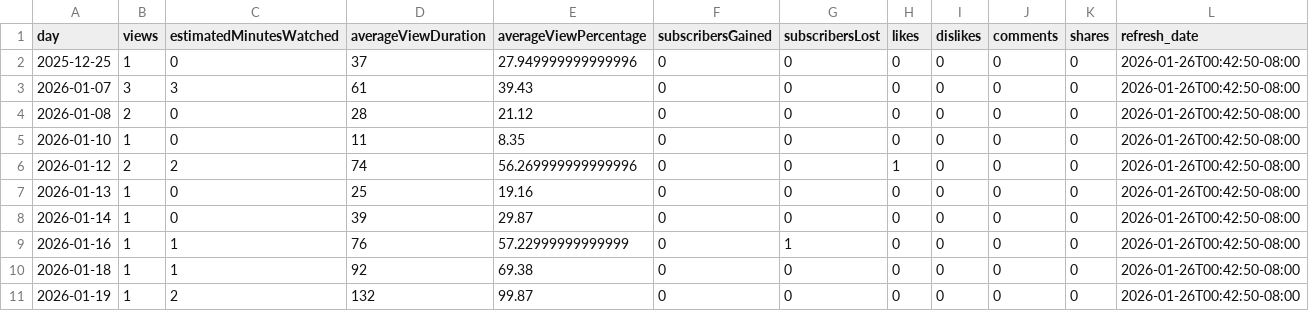
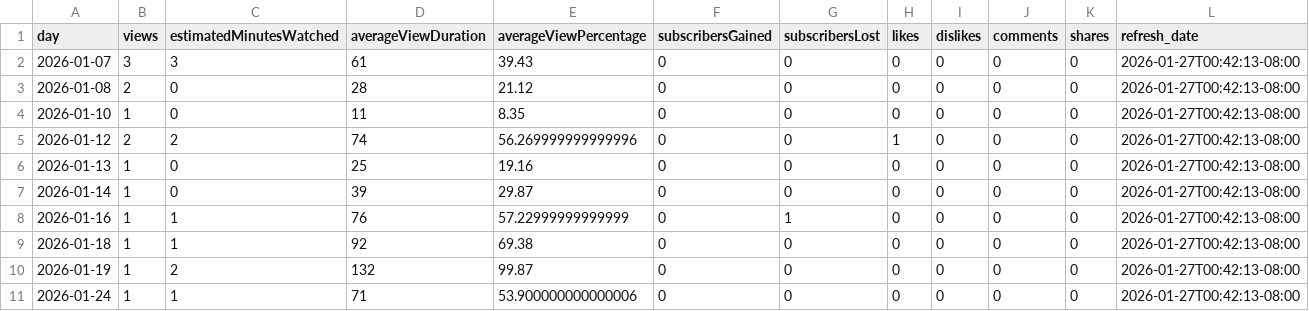
Before and after one commit to zeafang/kepilot-youtube_channel, a CSV file: yta_outputs/yta_daily_trend.csv, drawn as a sheet.

```diff
--- a/yta_outputs/yta_daily_trend.csv
+++ b/yta_outputs/yta_daily_trend.csv
@@ -1,11 +1,11 @@
 day,views,estimatedMinutesWatched,averageViewDuration,averageViewPercentage,subscribersGained,subscribersLost,likes,dislikes,comments,shares,refresh_date
-2025-12-25,1,0,37,27.949999999999996,0,0,0,0,0,0,2026-01-26T00:42:50-08:00
-2026-01-07,3,3,61,39.43,0,0,0,0,0,0,2026-01-26T00:42:50-08:00
-2026-01-08,2,0,28,21.12,0,0,0,0,0,0,2026-01-26T00:42:50-08:00
-2026-01-10,1,0,11,8.35,0,0,0,0,0,0,2026-01-26T00:42:50-08:00
-2026-01-12,2,2,74,56.269999999999996,0,0,1,0,0,0,2026-01-26T00:42:50-08:00
-2026-01-13,1,0,25,19.16,0,0,0,0,0,0,2026-01-26T00:42:50-08:00
-2026-01-14,1,0,39,29.87,0,0,0,0,0,0,2026-01-26T00:42:50-08:00
-2026-01-16,1,1,76,57.22999999999999,0,1,0,0,0,0,2026-01-26T00:42:50-08:00
-2026-01-18,1,1,92,69.38,0,0,0,0,0,0,2026-01-26T00:42:50-08:00
-2026-01-19,1,2,132,99.87,0,0,0,0,0,0,2026-01-26T00:42:50-08:00
+2026-01-07,3,3,61,39.43,0,0,0,0,0,0,2026-01-27T00:42:13-08:00
+2026-01-08,2,0,28,21.12,0,0,0,0,0,0,2026-01-27T00:42:13-08:00
+2026-01-10,1,0,11,8.35,0,0,0,0,0,0,2026-01-27T00:42:13-08:00
+2026-01-12,2,2,74,56.269999999999996,0,0,1,0,0,0,2026-01-27T00:42:13-08:00
+2026-01-13,1,0,25,19.16,0,0,0,0,0,0,2026-01-27T00:42:13-08:00
+2026-01-14,1,0,39,29.87,0,0,0,0,0,0,2026-01-27T00:42:13-08:00
+2026-01-16,1,1,76,57.22999999999999,0,1,0,0,0,0,2026-01-27T00:42:13-08:00
+2026-01-18,1,1,92,69.38,0,0,0,0,0,0,2026-01-27T00:42:13-08:00
+2026-01-19,1,2,132,99.87,0,0,0,0,0,0,2026-01-27T00:42:13-08:00
+2026-01-24,1,1,71,53.900000000000006,0,0,0,0,0,0,2026-01-27T00:42:13-08:00
```
Also changed, not shown: yta_outputs/yta_top_videos.csv, yta_outputs/yta_traffic_sources.csv.
